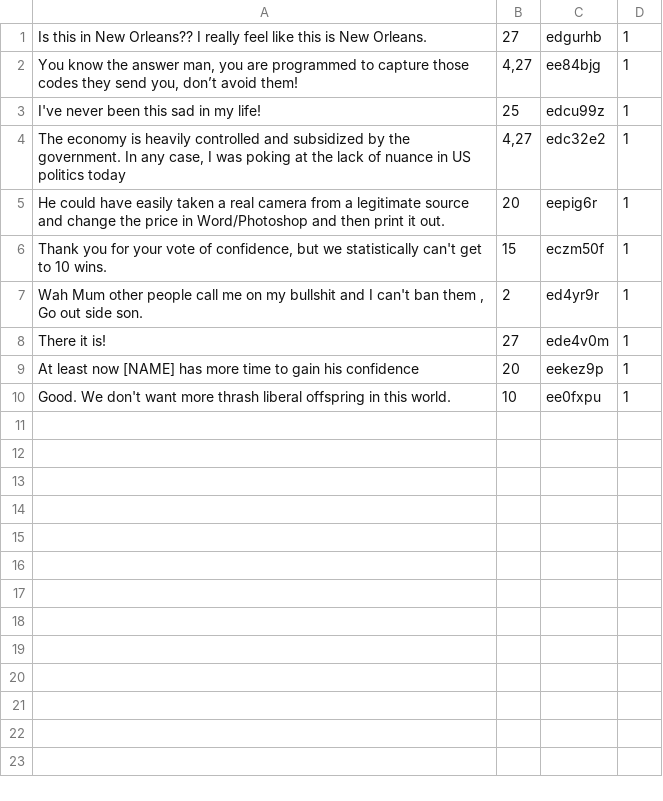
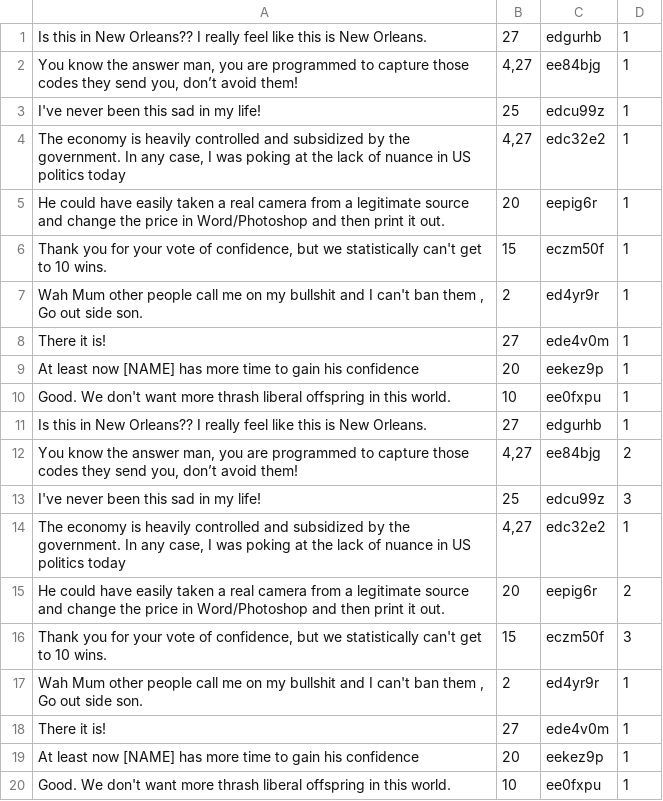
Before and after one commit to martbecx/GoEmotions-pytorch, a TSV file: data/thresh/feedback_results.tsv, drawn as a sheet.

```diff
--- a/data/thresh/feedback_results.tsv
+++ b/data/thresh/feedback_results.tsv
@@ -10 +10,11 @@ At least now [NAME] has more time to gain his confidence	20	eekez9p	1
 Good. We don't want more thrash liberal offspring in this world.	10	ee0fxpu	1
+Is this in New Orleans?? I really feel like this is New Orleans.	27	edgurhb	1
+You know the answer man, you are programmed to capture those codes they send you, don’t avoid them!	4,27	ee84bjg	2
+I've never been this sad in my life!	25	edcu99z	3
+The economy is heavily controlled and subsidized by the government. In any case, I was poking at the lack of nuance in US politics today	4,27	edc32e2	1
+He could have easily taken a real camera from a legitimate source and change the price in Word/Photoshop and then print it out.	20	eepig6r	2
+Thank you for your vote of confidence, but we statistically can't get to 10 wins.	15	eczm50f	3
+Wah Mum other people call me on my bullshit and I can't ban them , Go out side son.	2	ed4yr9r	1
+There it is!	27	ede4v0m	1
+At least now [NAME] has more time to gain his confidence	20	eekez9p	1
+Good. We don't want more thrash liberal offspring in this world.	10	ee0fxpu	1
```
Also changed, not shown: 4 other files.
